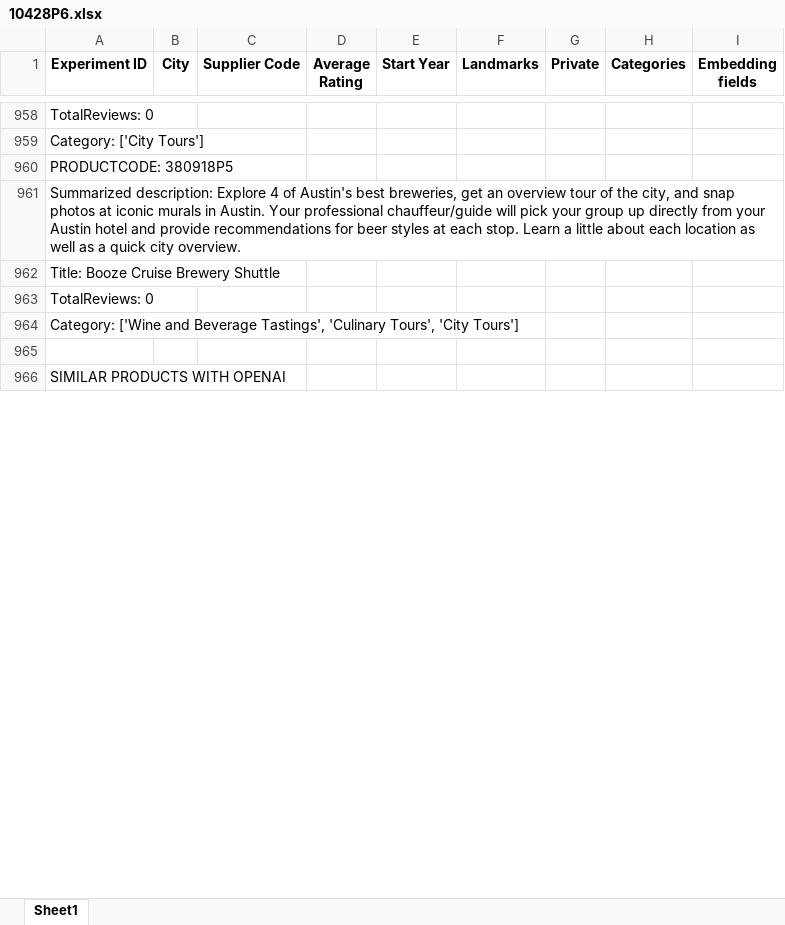
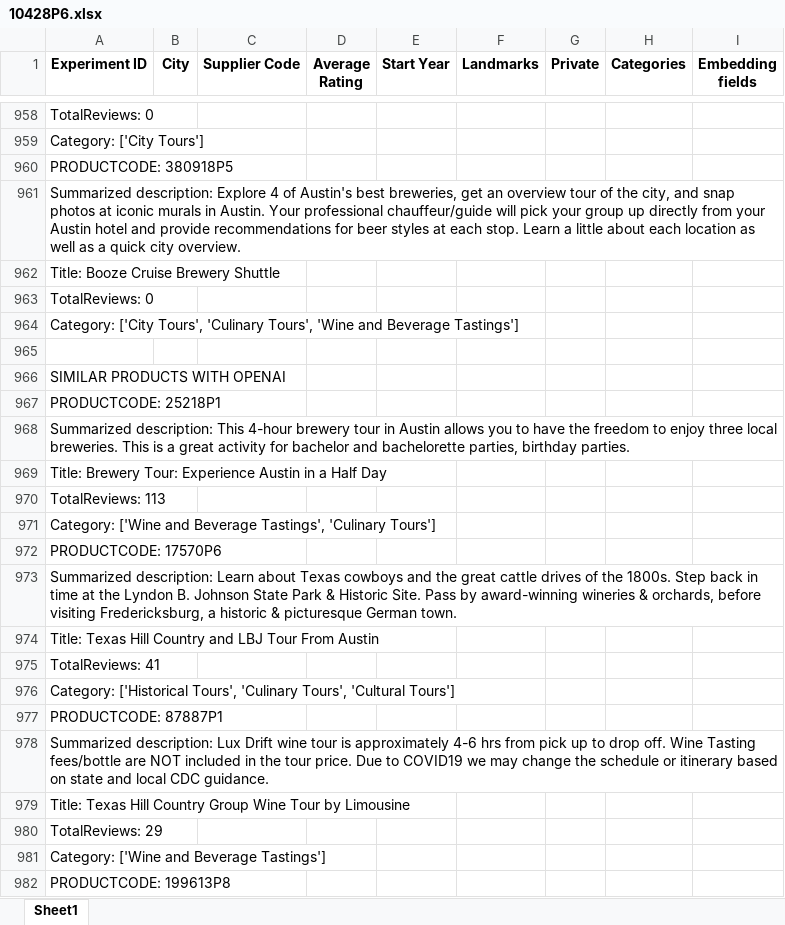
Before and after one commit to Walkway-ai/data-exploration, an Excel workbook: experiment_results/10428P6.xlsx, sheet Sheet1, drawn as a sheet; only a part is shown, gaps mark what is left out; values as stored, in another font and other column widths than the file's, no borders; the diff covers the shown part only; the diff names each change by its address in the sheet, - before the commit and + after, or states it on an @@ line.

Commit message:
new experiments with openai

```diff
--- a/experiment_results/10428P6.xlsx (sheet Sheet1)
+++ b/experiment_results/10428P6.xlsx (sheet Sheet1)
-A964 (Experiment ID): Category: ['Wine and Beverage Tastings', 'Culinary Tours', 'City Tours']
+A964 (Experiment ID): Category: ['City Tours', 'Culinary Tours', 'Wine and Beverage Tastings']
+row 967: PRODUCTCODE: 25218P1
+row 968: Summarized description: This 4-hour brewery tour in Austin allows you to have the freedom to enjoy three local breweries. This is a great activity for bachelor and bachelorette parties, birthday parties.
+row 969: Title: Brewery Tour: Experience Austin in a Half Day
+row 970: TotalReviews: 113
+row 971: Category: ['Wine and Beverage Tastings', 'Culinary Tours']
+row 972: PRODUCTCODE: 17570P6
+row 973: Summarized description: Learn about Texas cowboys and the great cattle drives of the 1800s. Step back in time at the Lyndon B. Johnson State Park & Historic Site. Pass by award-winning wineries & orchards, before visiting Fredericksburg, a historic & picturesque German town.
+row 974: Title: Texas Hill Country and LBJ Tour From Austin
+row 975: TotalReviews: 41
+row 976: Category: ['Historical Tours', 'Culinary Tours', 'Cultural Tours']
+row 977: PRODUCTCODE: 87887P1
+row 978: Summarized description: Lux Drift wine tour is approximately 4-6 hrs from pick up to drop off. Wine Tasting fees/bottle are NOT included in the tour price. Due to COVID19 we may change the schedule or itinerary based on state and local CDC guidance.
+row 979: Title: Texas Hill Country Group Wine Tour by Limousine
+row 980: TotalReviews: 29
+row 981: Category: ['Wine and Beverage Tastings']
+row 982: PRODUCTCODE: 199613P8
```
Also changed, not shown: 129 added rows and 94 edited cells elsewhere in this sheet, 28 other files.
